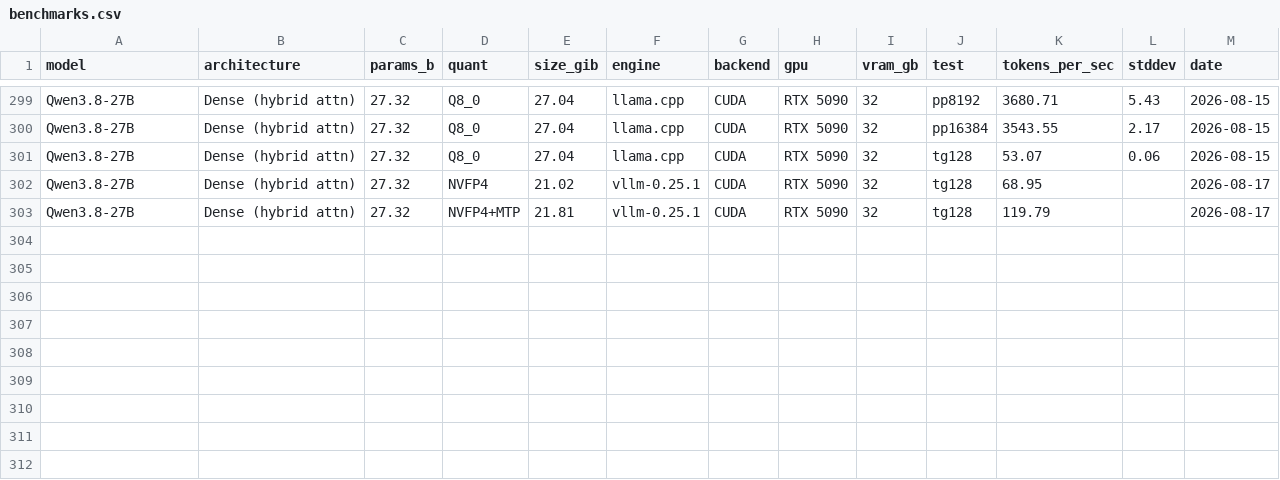
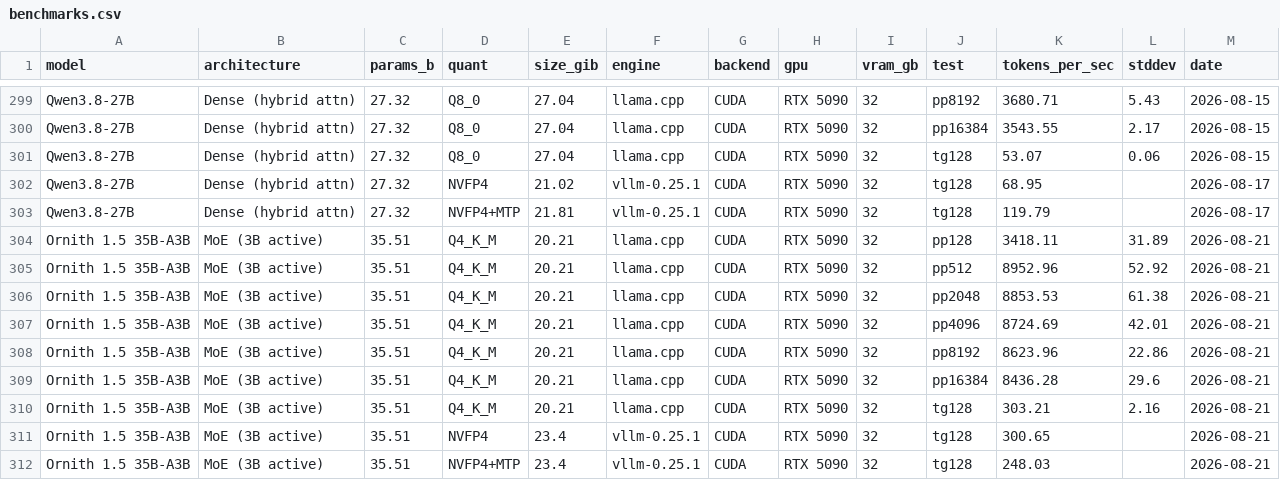
Before and after one commit to notwitcheer/llm-bench-rig, a CSV file: dataset/benchmarks.csv, drawn as a sheet; only a part is shown, gaps mark what is left out.

Commit message:
ornith 1.5 35B-A3B: full treatment — 303 tok/s MoE decode on one 5090, board -3.8 vs dense 27B but GPQA level with it; nvfp4 parity, MTP spec-decode negative (report, 2 board rows, CSV, quadrant chart)

```diff
--- a/dataset/benchmarks.csv
+++ b/dataset/benchmarks.csv
@@ -303 +303,10 @@ Qwen3.8-27B,Dense (hybrid attn),27.32,NVFP4,21.02,vllm-0.25.1,CUDA,RTX 5090,32,t
 Qwen3.8-27B,Dense (hybrid attn),27.32,NVFP4+MTP,21.81,vllm-0.25.1,CUDA,RTX 5090,32,tg128,119.79,,2026-08-17
+Ornith 1.5 35B-A3B,MoE (3B active),35.51,Q4_K_M,20.21,llama.cpp,CUDA,RTX 5090,32,pp128,3418.11,31.89,2026-08-21
+Ornith 1.5 35B-A3B,MoE (3B active),35.51,Q4_K_M,20.21,llama.cpp,CUDA,RTX 5090,32,pp512,8952.96,52.92,2026-08-21
+Ornith 1.5 35B-A3B,MoE (3B active),35.51,Q4_K_M,20.21,llama.cpp,CUDA,RTX 5090,32,pp2048,8853.53,61.38,2026-08-21
+Ornith 1.5 35B-A3B,MoE (3B active),35.51,Q4_K_M,20.21,llama.cpp,CUDA,RTX 5090,32,pp4096,8724.69,42.01,2026-08-21
+Ornith 1.5 35B-A3B,MoE (3B active),35.51,Q4_K_M,20.21,llama.cpp,CUDA,RTX 5090,32,pp8192,8623.96,22.86,2026-08-21
+Ornith 1.5 35B-A3B,MoE (3B active),35.51,Q4_K_M,20.21,llama.cpp,CUDA,RTX 5090,32,pp16384,8436.28,29.6,2026-08-21
+Ornith 1.5 35B-A3B,MoE (3B active),35.51,Q4_K_M,20.21,llama.cpp,CUDA,RTX 5090,32,tg128,303.21,2.16,2026-08-21
+Ornith 1.5 35B-A3B,MoE (3B active),35.51,NVFP4,23.4,vllm-0.25.1,CUDA,RTX 5090,32,tg128,300.65,,2026-08-21
+Ornith 1.5 35B-A3B,MoE (3B active),35.51,NVFP4+MTP,23.4,vllm-0.25.1,CUDA,RTX 5090,32,tg128,248.03,,2026-08-21
```
Also changed, not shown: 4 other files.
